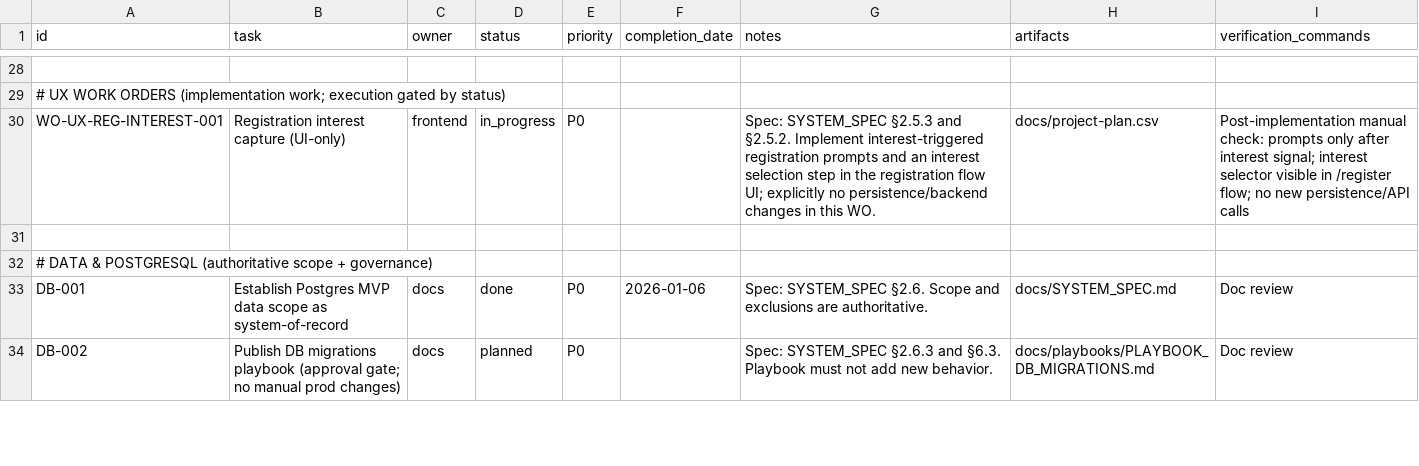
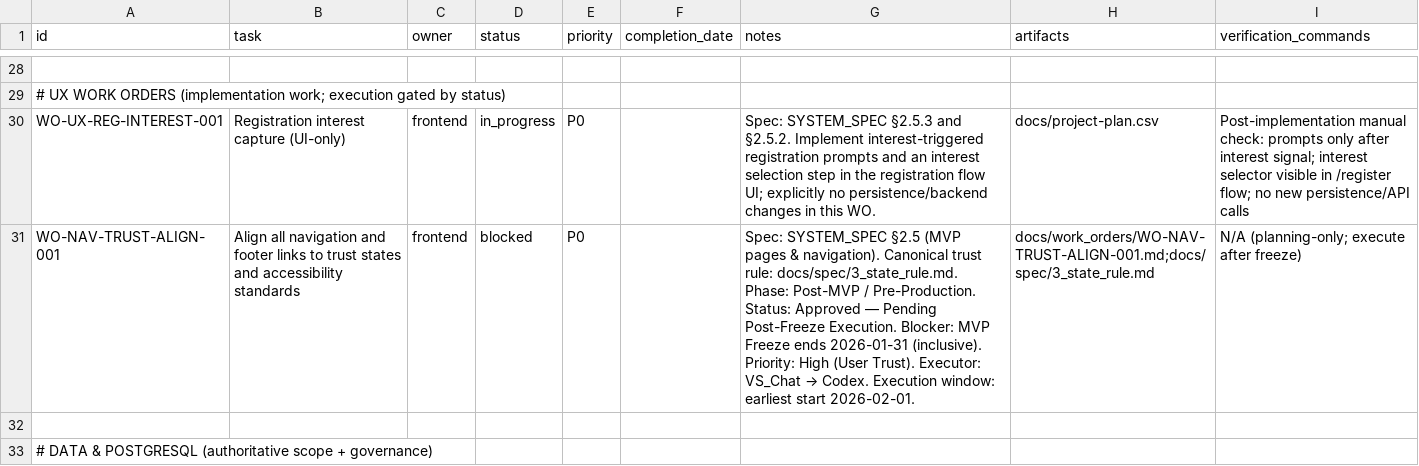
Before and after one commit to robert1948/autorisen, a CSV file: docs/project-plan.csv, drawn as a sheet; only a part is shown, gaps mark what is left out; the shorter side is filled out with more unchanged rows; the diff names each change by its address in the sheet, - before the commit and + after, or states it on an @@ line.

Commit message:
docs(plan): record UX trust rule and queue WO-NAV-TRUST-ALIGN-001

```diff
--- a/docs/project-plan.csv
+++ b/docs/project-plan.csv
+row 31: WO-NAV-TRUST-ALIGN-001 | Align all navigation and footer links to trust states and accessibility standards | frontend | blocked | P0 |  | Spec: SYSTEM_SPEC §2.5 (MVP pages & navigation). Canonical trust rule: docs/spec/3_state_rule.md. Phase: Post-MVP / Pre-Production. Status: Approved — Pending Post-Freeze Execution. Blocker: MVP Freeze ends 2026-01-31 (inclusive). Priority: High (User Trust). Executor: VS_Chat → Codex. Execution window: earliest start 2026-02-01. | docs/work_orders/WO-NAV-TRUST-ALIGN-001.md;docs/spec/3_state_rule.md | N/A (planning-only; execute after freeze)
```
Also changed, not shown: 2 other files.
